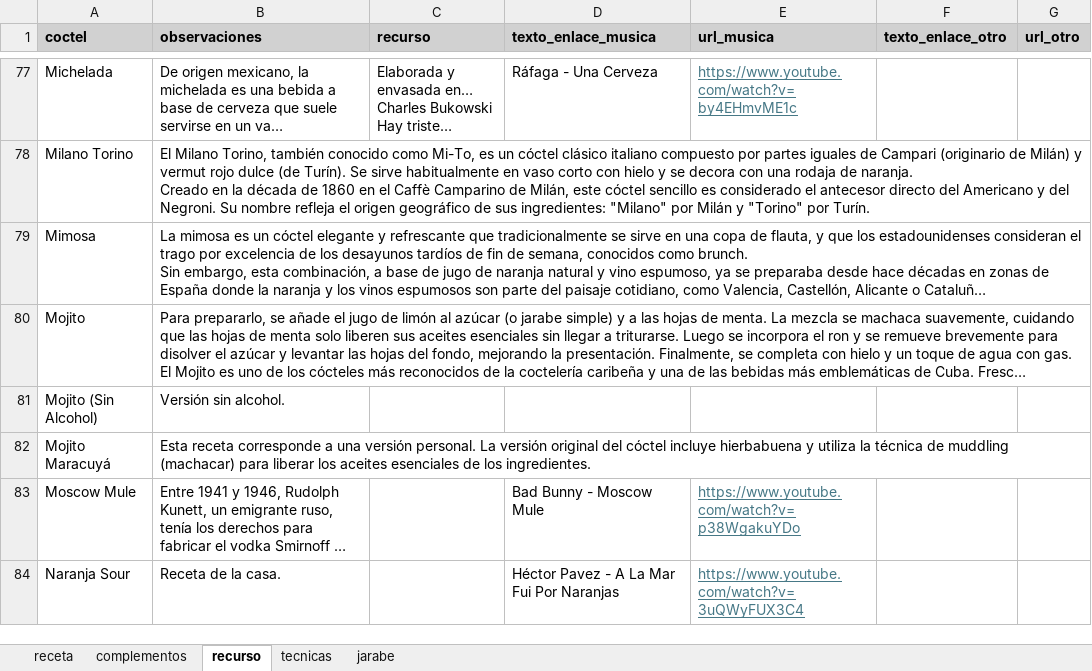
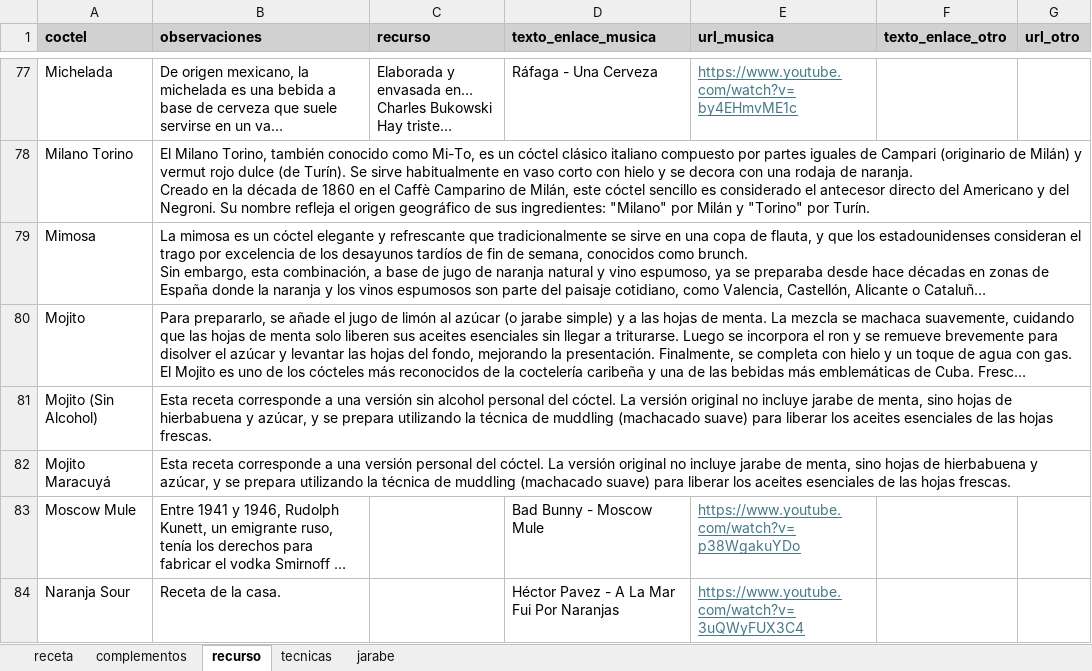
Before and after one commit to cargomir/clubdelicores, an Excel workbook: data/recetas.xlsx, sheet recurso, drawn as a sheet; only a part is shown, gaps mark what is left out; long unchanged cells end in …; values as stored, in another font and other column widths than the file's, no borders; the diff names each change by its address in the sheet, - before the commit and + after, or states it on an @@ line.

Commit message:
Add files via upload

```diff
--- a/data/recetas.xlsx (sheet recurso)
+++ b/data/recetas.xlsx (sheet recurso)
-B81 (observaciones): Versión sin alcohol.
+B81 (observaciones): Esta receta corresponde a una versión sin alcohol personal del cóctel. La versión original no incluye jarabe de menta, sino hojas de hierbabuena y azúcar, y se prepara utilizando la técnica de muddling (machacado suave) para liberar los aceites esenciales de las hojas frescas.
-B82 (observaciones): …una versión personal. La versión original del cóctel incluye hierbabuena y utiliza la técnica de muddling (machacar) para liberar los aceites esenciales de los ingredientes.
+B82 (observaciones): …una versión personal del cóctel. La versión original no incluye jarabe de menta, sino hojas de hierbabuena y azúcar, y se prepara utilizando la técnica de muddling (machacado suave) para liberar los aceites esenciales de las hojas frescas.
```
